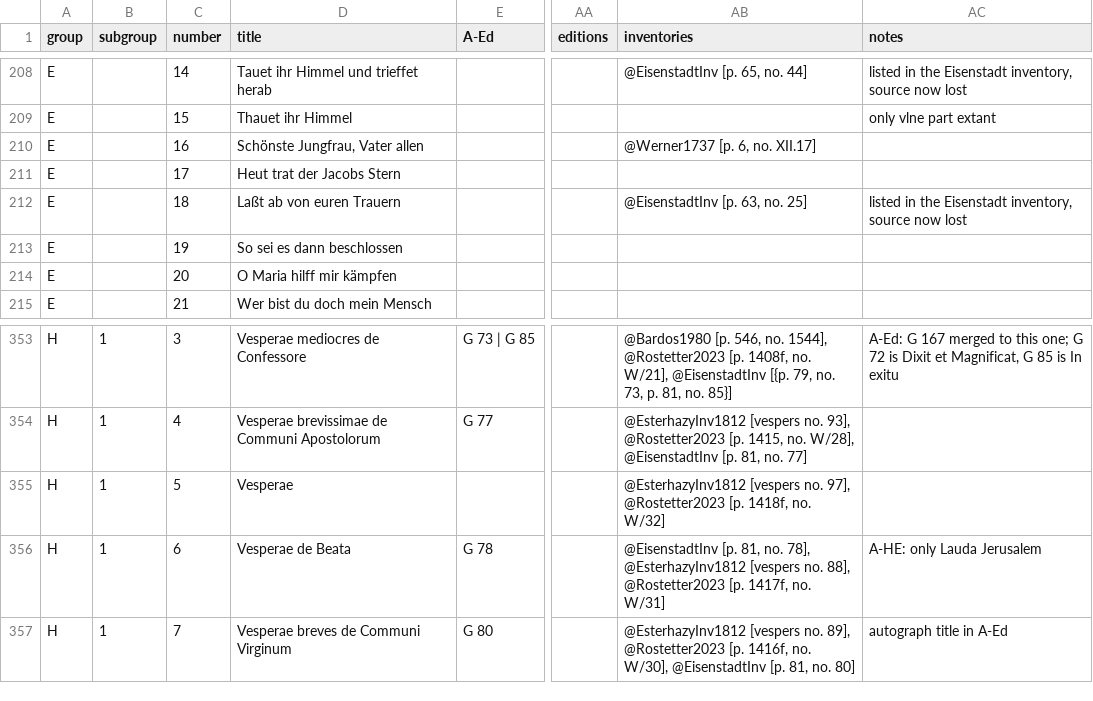
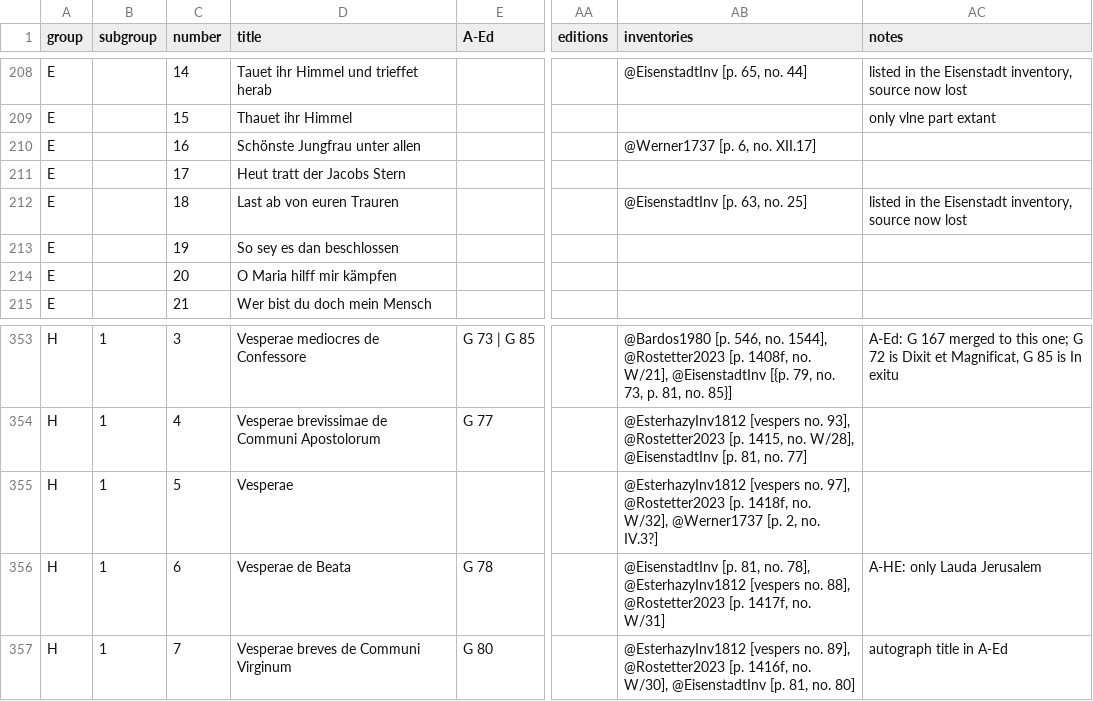
Before and after one commit to edition-esser-skala/werner-catalogue-of-works, a CSV file: data/catalogue_works.csv, drawn as a sheet; only a part is shown, gaps mark what is left out; the diff names each change by its address in the sheet, - before the commit and + after, or states it on an @@ line.

```diff
--- a/data/catalogue_works.csv
+++ b/data/catalogue_works.csv
-D210 (title): Schönste Jungfrau, Vater allen
+D210 (title): Schönste Jungfrau unter allen
-D211 (title): Heut trat der Jacobs Stern
+D211 (title): Heut tratt der Jacobs Stern
-D212 (title): Laßt ab von euren Trauern
+D212 (title): Last ab von euren Trauren
-D213 (title): So sei es dann beschlossen
+D213 (title): So sey es dan beschlossen
-AB355 (inventories): …1418f, no. W/32]
+AB355 (inventories): …1418f, no. W/32], @Werner1737 [p. 2, no. IV.3?]
```
Also changed, not shown: 43 other files.
